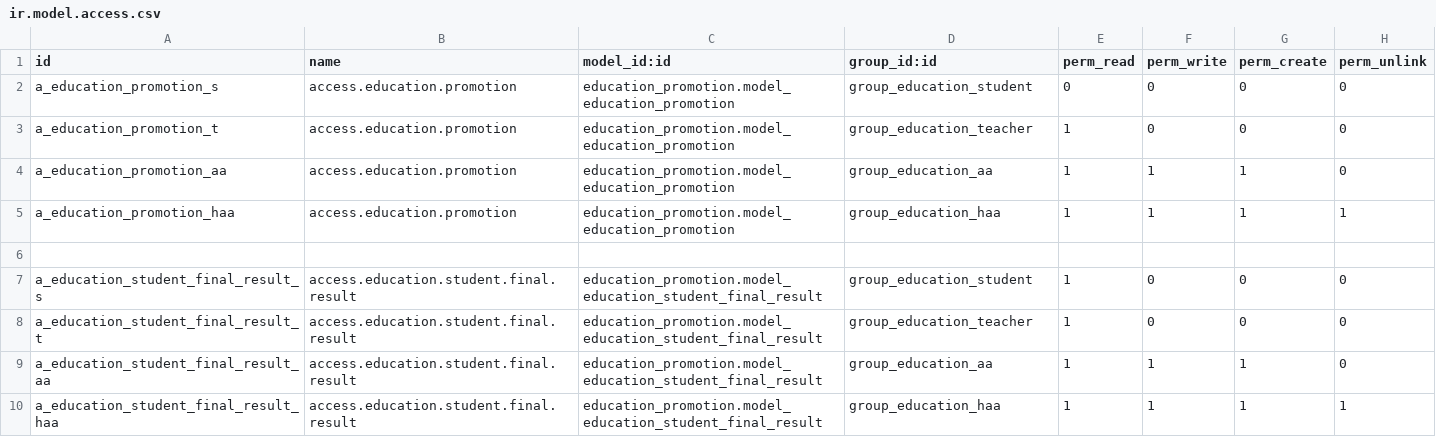
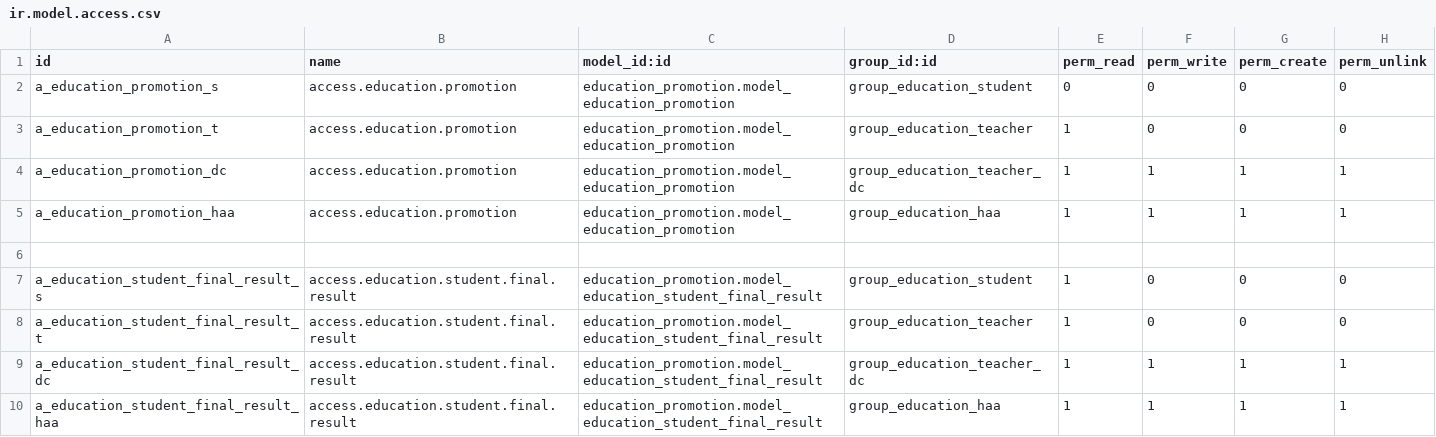
Before and after one commit to oberak/tup_edu_erp, a CSV file: security/education_promotion/ir.model.access.csv, drawn as a sheet.

Commit message:
Update Promotion

```diff
--- a/security/education_promotion/ir.model.access.csv
+++ b/security/education_promotion/ir.model.access.csv
@@ -3,3 +3,3 @@ a_education_promotion_s,access.education.promotion,education_promotion.model_edu
 a_education_promotion_t,access.education.promotion,education_promotion.model_education_promotion,group_education_teacher,1,0,0,0
-a_education_promotion_aa,access.education.promotion,education_promotion.model_education_promotion,group_education_aa,1,1,1,0
+a_education_promotion_dc,access.education.promotion,education_promotion.model_education_promotion,group_education_teacher_dc,1,1,1,1
 a_education_promotion_haa,access.education.promotion,education_promotion.model_education_promotion,group_education_haa,1,1,1,1
@@ -8,3 +8,3 @@ a_education_student_final_result_s,access.education.student.final.result,educati
 a_education_student_final_result_t,access.education.student.final.result,education_promotion.model_education_student_final_result,group_education_teacher,1,0,0,0
-a_education_student_final_result_aa,access.education.student.final.result,education_promotion.model_education_student_final_result,group_education_aa,1,1,1,0
+a_education_student_final_result_dc,access.education.student.final.result,education_promotion.model_education_student_final_result,group_education_teacher_dc,1,1,1,1
 a_education_student_final_result_haa,access.education.student.final.result,education_promotion.model_education_student_final_result,group_education_haa,1,1,1,1
```
Also changed, not shown: 1 other file.
